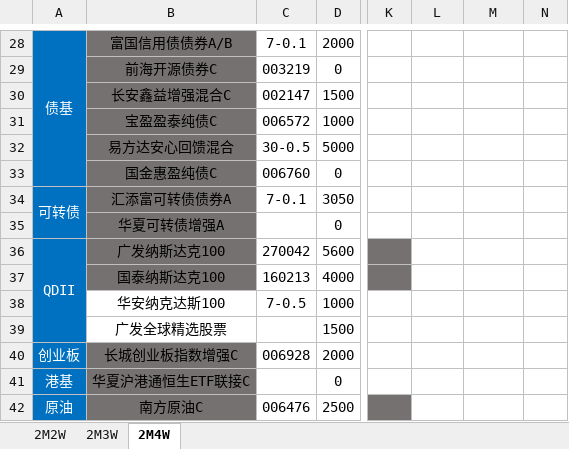
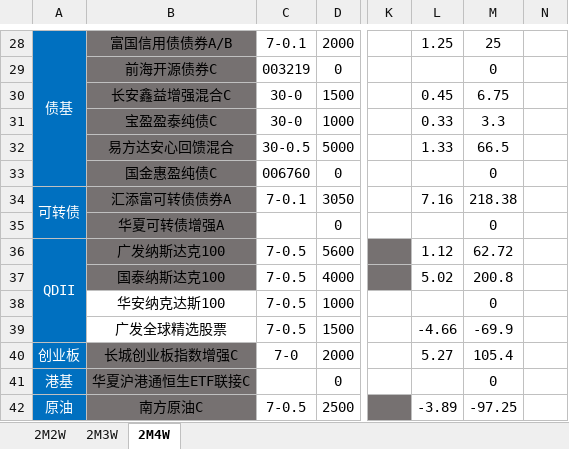
Before and after one commit to HUT-Eleven/CodeDaily, an Excel workbook: Fund Records/Fund Records.xlsx, sheet 2M4W, drawn as a sheet; only a part is shown, gaps mark what is left out; values as stored, in another font and other column widths than the file's, no borders; conditional formats not drawn; the diff covers the shown part only; the diff names each change by its address in the sheet, - before the commit and + after, or states it on an @@ line.

```diff
--- a/Fund Records/Fund Records.xlsx (sheet 2M4W)
+++ b/Fund Records/Fund Records.xlsx (sheet 2M4W)
-L28: (empty)
+L28: 1.25
-M28: (empty)
+M28: 25
-M29: (empty)
+M29: 0
-C30: 002147
+C30: 30-0
-L30: (empty)
+L30: 0.45
-M30: (empty)
+M30: 6.75
-C31: 006572
+C31: 30-0
-L31: (empty)
+L31: 0.33
-M31: (empty)
+M31: 3.3
-L32: (empty)
+L32: 1.33
-M32: (empty)
+M32: 66.5
-M33: (empty)
+M33: 0
-L34: (empty)
+L34: 7.16
-M34: (empty)
+M34: 218.38
-M35: (empty)
+M35: 0
-C36: 270042
+C36: 7-0.5
-L36: (empty)
+L36: 1.12
-M36: (empty)
+M36: 62.72
-C37: 160213
+C37: 7-0.5
-L37: (empty)
+L37: 5.02
-M37: (empty)
+M37: 200.8
-M38: (empty)
+M38: 0
-C39: (empty)
+C39: 7-0.5
-L39: (empty)
+L39: -4.66
-M39: (empty)
+M39: -69.9
-C40: 006928
+C40: 7-0
-L40: (empty)
+L40: 5.27
-M40: (empty)
+M40: 105.4
-M41: (empty)
+M41: 0
-C42: 006476
+C42: 7-0.5
-L42: (empty)
+L42: -3.89
-M42: (empty)
+M42: -97.25
```
Also changed, not shown: 1 added row, 61 edited cells and cell formats elsewhere in this sheet.
